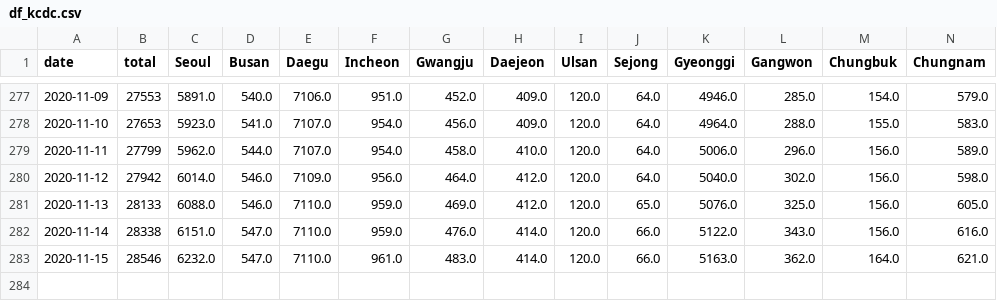
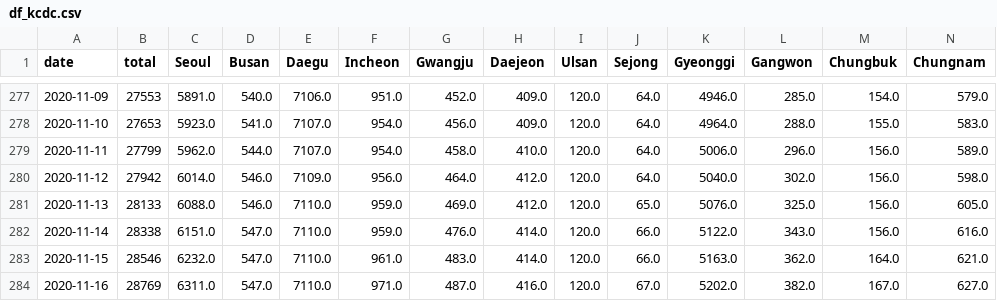
Before and after one commit to jeugregg/coronavirusModel, a CSV file: df_kcdc.csv, drawn as a sheet; only a part is shown, gaps mark what is left out; rows hold the shown columns only; the diff names each change by its address in the sheet, - before the commit and + after, or states it on an @@ line.

```diff
--- a/df_kcdc.csv
+++ b/df_kcdc.csv
+row 284: 2020-11-16 | 28769 | 6311.0 | 547.0 | 7110.0 | 971.0 | 487.0 | 416.0 | 120.0 | 67.0 | 5202.0 | 382.0 | 167.0 | 627.0
```
Also changed, not shown: df_dep_r0.csv, df_feat_fr.csv, 9 other files.
